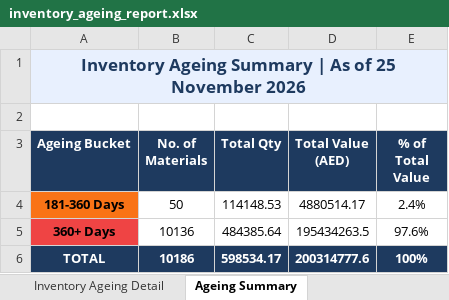
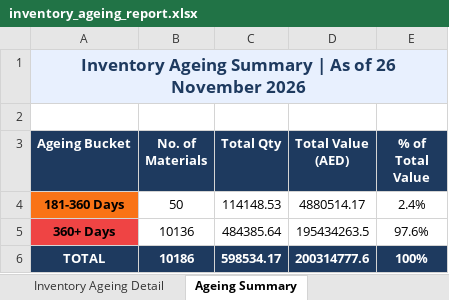
Before and after one commit to uplabdh13-lgtm/sap-dashboards, an Excel workbook: inventory_ageing_report.xlsx, sheet Ageing Summary, drawn as a sheet; values as stored, in another font and other column widths than the file's, no borders; charts and pictures not drawn; the diff names each change by its address in the sheet, - before the commit and + after, or states it on an @@ line.

```diff
--- a/inventory_ageing_report.xlsx (sheet Ageing Summary)
+++ b/inventory_ageing_report.xlsx (sheet Ageing Summary)
-A1 (Ageing Bucket): …As of 25 November 2026
+A1 (Ageing Bucket): …As of 26 November 2026
```
Also changed, not shown: sheet Inventory Ageing Detail, 1 other file.
